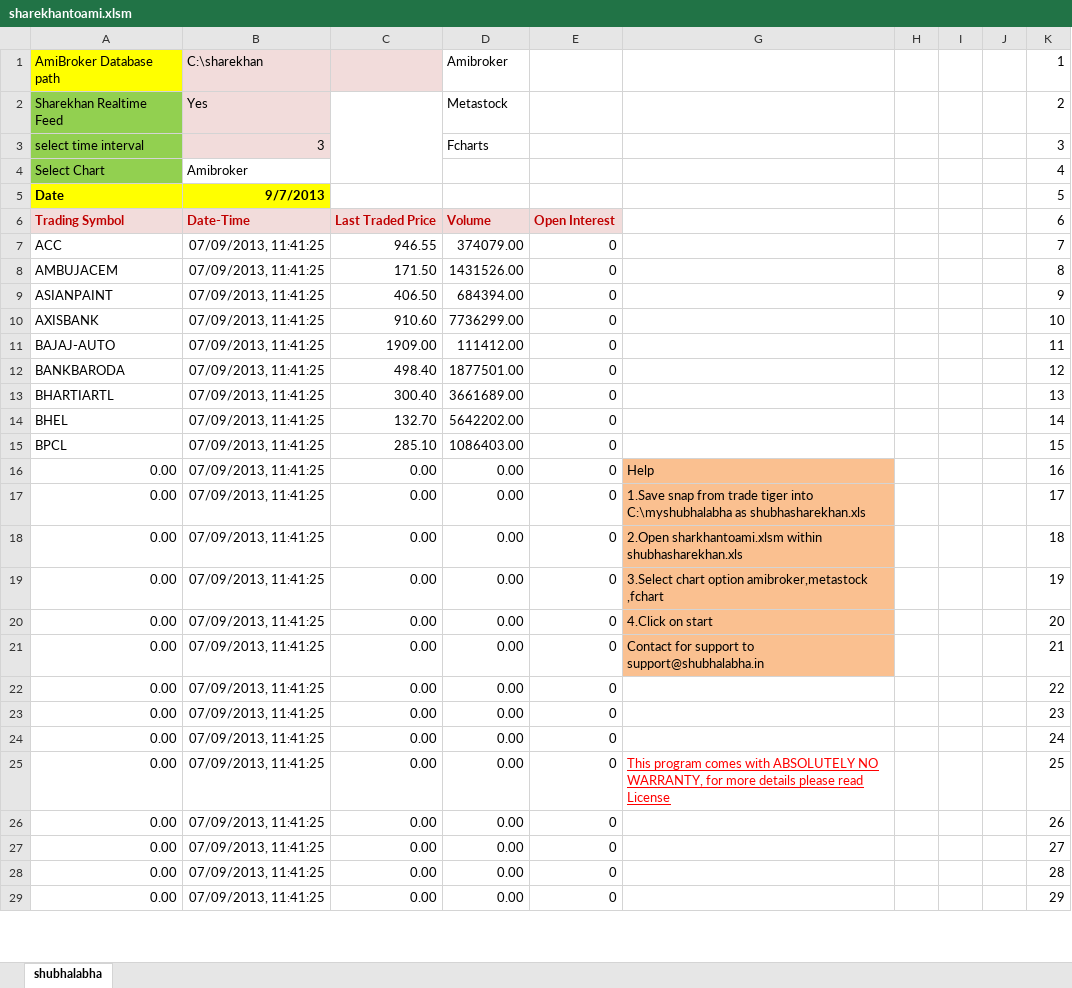
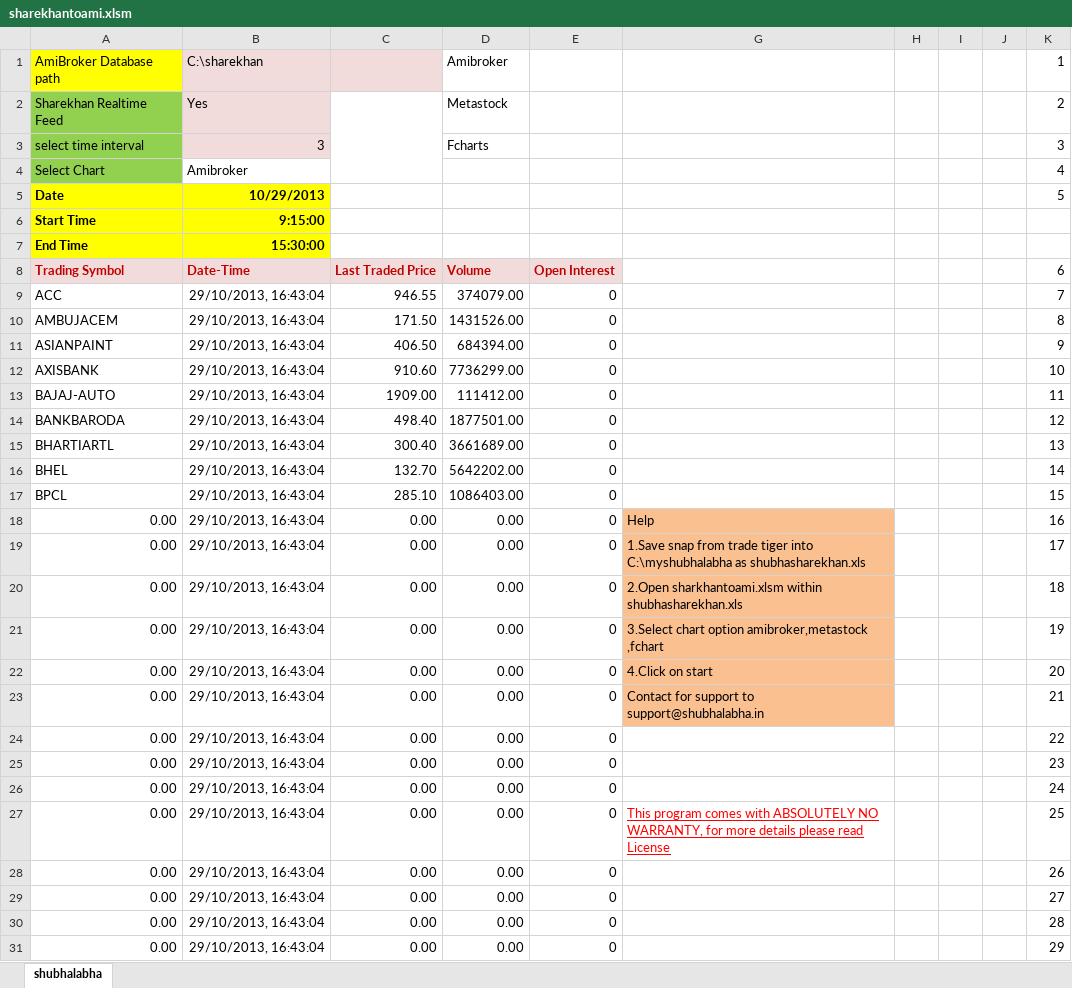
Before and after one commit to webshub/rtwithoutrtd, an Excel workbook: Shubharealtime/Shubharealtime/sharekhantoami.xlsm, sheet shubhalabha, drawn as a sheet; only a part is shown; values as stored, in another font and other column widths than the file's, no borders; charts and pictures not drawn; addresses are those after the commit; the diff covers the shown part only; the diff names each change by its address in the sheet, - before the commit and + after, or states it on an @@ line.

```diff
--- a/Shubharealtime/Shubharealtime/sharekhantoami.xlsm (sheet shubhalabha)
+++ b/Shubharealtime/Shubharealtime/sharekhantoami.xlsm (sheet shubhalabha)
-B5 (C:\sharekhan): 9/7/2013
+B5 (C:\sharekhan): 10/29/2013
+row 6: Start Time | 9:15:00
+row 7: End Time | 15:30:00
-B9:B31 (C:\sharekhan): 07/09/2013, 11:41:25
+B9:B31 (C:\sharekhan): 29/10/2013, 16:43:04
```
Also changed, not shown: 21 edited cells elsewhere in this sheet, charts or pictures, Shubharealtime/Shubharealtime/shubhaodin.xlsm, 21 other files.
